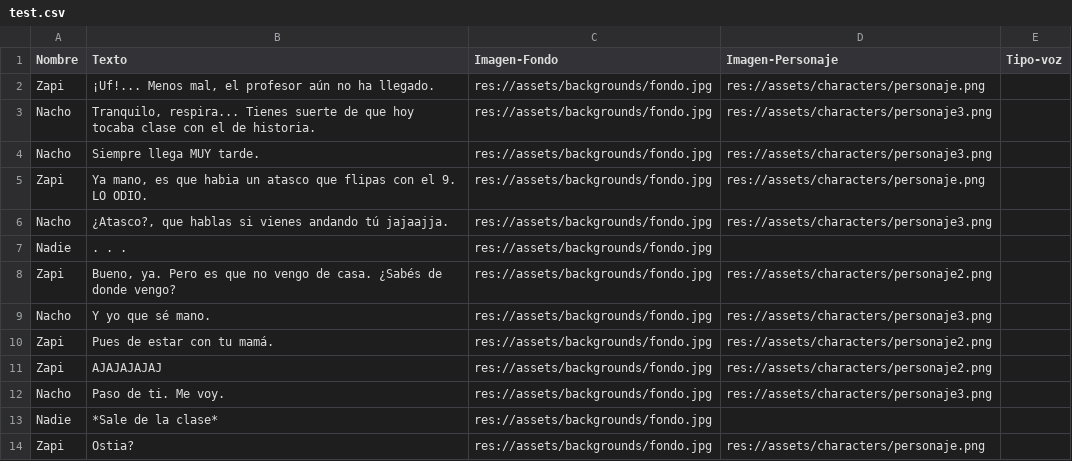
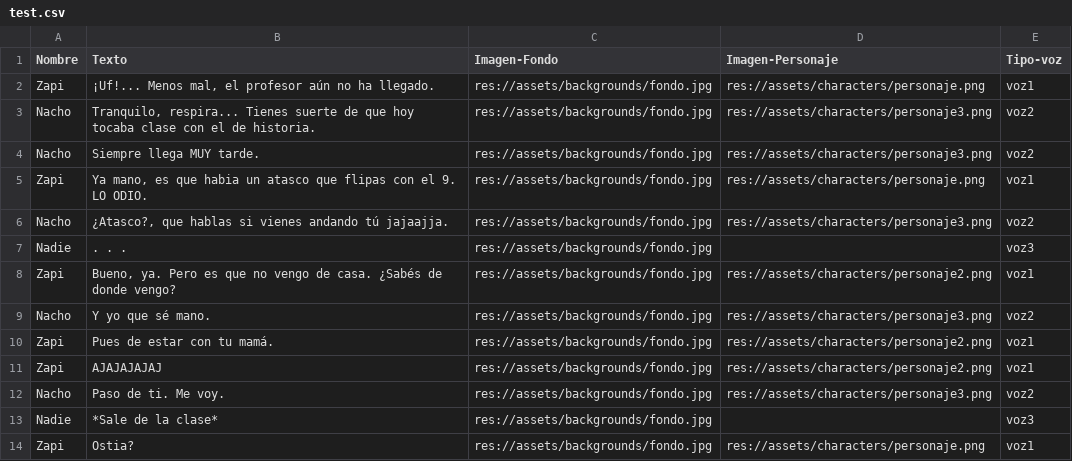
Before and after one commit to Zapi24/TFG-Motor-Narrativo-de-Datos-en-Videojuego-Roguelike, a CSV file: proyecto-godot/data/dialogues/test.csv, drawn as a sheet.

Commit message:
Add Versión2 terminada, ahora tenemos distintos tipos de audios personalizados y sincronizados con el avance del texto.

```diff
--- a/proyecto-godot/data/dialogues/test.csv
+++ b/proyecto-godot/data/dialogues/test.csv
@@ -1,14 +1,14 @@
 Nombre,Texto,Imagen-Fondo,Imagen-Personaje,Tipo-voz
-Zapi,"¡Uf!... Menos mal, el profesor aún no ha llegado.",res://assets/backgrounds/fondo.jpg,res://assets/characters/personaje.png,
-Nacho,"Tranquilo, respira... Tienes suerte de que hoy tocaba clase con el de historia.",res://assets/backgrounds/fondo.jpg,res://assets/characters/personaje3.png,
-Nacho,Siempre llega MUY tarde.,res://assets/backgrounds/fondo.jpg,res://assets/characters/personaje3.png,
-Zapi,"Ya mano, es que habia un  atasco que flipas con el 9. LO ODIO.",res://assets/backgrounds/fondo.jpg,res://assets/characters/personaje.png,
-Nacho,"¿Atasco?, que hablas si vienes andando tú jajaajja.",res://assets/backgrounds/fondo.jpg,res://assets/characters/personaje3.png,
-Nadie,. . .,res://assets/backgrounds/fondo.jpg,,
-Zapi,"Bueno, ya. Pero es que no vengo de casa. ¿Sabés de donde vengo?",res://assets/backgrounds/fondo.jpg,res://assets/characters/personaje2.png,
-Nacho,Y yo que sé mano.,res://assets/backgrounds/fondo.jpg,res://assets/characters/personaje3.png,
-Zapi,Pues de estar con tu mamá.,res://assets/backgrounds/fondo.jpg,res://assets/characters/personaje2.png,
-Zapi,AJAJAJAJAJ,res://assets/backgrounds/fondo.jpg,res://assets/characters/personaje2.png,
-Nacho,Paso de ti. Me voy.,res://assets/backgrounds/fondo.jpg,res://assets/characters/personaje3.png,
-Nadie,*Sale de la clase*,res://assets/backgrounds/fondo.jpg,,
-Zapi,Ostia?,res://assets/backgrounds/fondo.jpg,res://assets/characters/personaje.png,
+Zapi,"¡Uf!... Menos mal, el profesor aún no ha llegado.",res://assets/backgrounds/fondo.jpg,res://assets/characters/personaje.png,voz1
+Nacho,"Tranquilo, respira... Tienes suerte de que hoy tocaba clase con el de historia.",res://assets/backgrounds/fondo.jpg,res://assets/characters/personaje3.png,voz2
+Nacho,Siempre llega MUY tarde.,res://assets/backgrounds/fondo.jpg,res://assets/characters/personaje3.png,voz2
+Zapi,"Ya mano, es que habia un  atasco que flipas con el 9. LO ODIO.",res://assets/backgrounds/fondo.jpg,res://assets/characters/personaje.png,voz1
+Nacho,"¿Atasco?, que hablas si vienes andando tú jajaajja.",res://assets/backgrounds/fondo.jpg,res://assets/characters/personaje3.png,voz2
+Nadie,. . .,res://assets/backgrounds/fondo.jpg,,voz3
+Zapi,"Bueno, ya. Pero es que no vengo de casa. ¿Sabés de donde vengo?",res://assets/backgrounds/fondo.jpg,res://assets/characters/personaje2.png,voz1
+Nacho,Y yo que sé mano.,res://assets/backgrounds/fondo.jpg,res://assets/characters/personaje3.png,voz2
+Zapi,Pues de estar con tu mamá.,res://assets/backgrounds/fondo.jpg,res://assets/characters/personaje2.png,voz1
+Zapi,AJAJAJAJAJ,res://assets/backgrounds/fondo.jpg,res://assets/characters/personaje2.png,voz1
+Nacho,Paso de ti. Me voy.,res://assets/backgrounds/fondo.jpg,res://assets/characters/personaje3.png,voz2
+Nadie,*Sale de la clase*,res://assets/backgrounds/fondo.jpg,,voz3
+Zapi,Ostia?,res://assets/backgrounds/fondo.jpg,res://assets/characters/personaje.png,voz1
```
Also changed, not shown: 9 other files.
